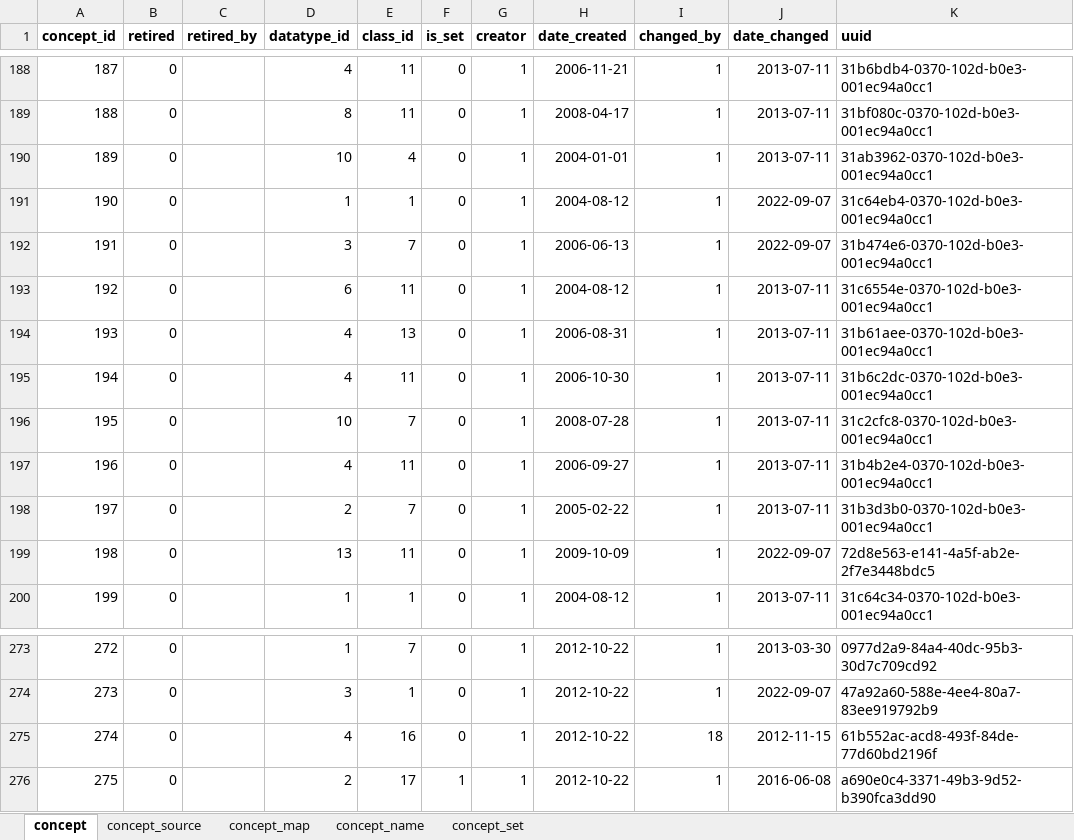
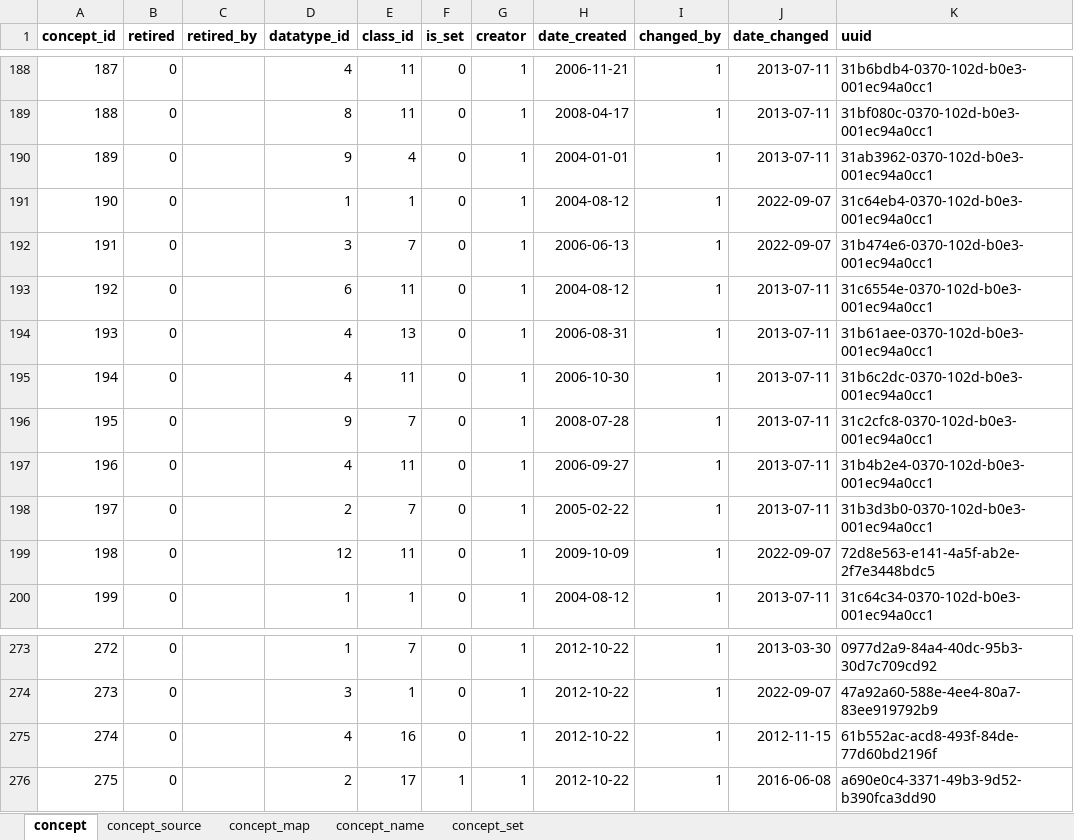
Before and after one commit to esquaredsystems/openmrs-mdrtb-etl-job, an Excel workbook: resources/concept_mapping.xlsx, sheet concept, drawn as a sheet; only a part is shown, gaps mark what is left out; values as stored, in another font and other column widths than the file's, no borders; conditional formats not drawn; the diff names each change by its address in the sheet, - before the commit and + after, or states it on an @@ line.

```diff
--- a/resources/concept_mapping.xlsx (sheet concept)
+++ b/resources/concept_mapping.xlsx (sheet concept)
-D190 (datatype_id): 10
+D190 (datatype_id): 9
-D196 (datatype_id): 10
+D196 (datatype_id): 9
-D199 (datatype_id): 13
+D199 (datatype_id): 12
-I275 (changed_by): 18
+I275 (changed_by): 1
```
Also changed, not shown: resources/commonlab.xlsx, 9 other files.
